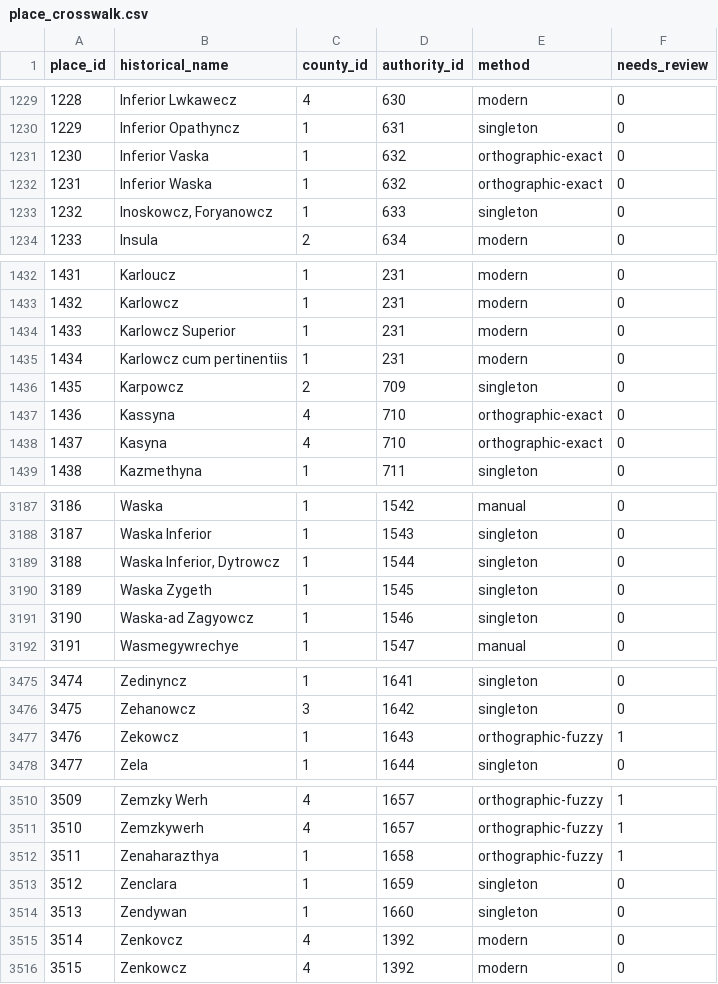
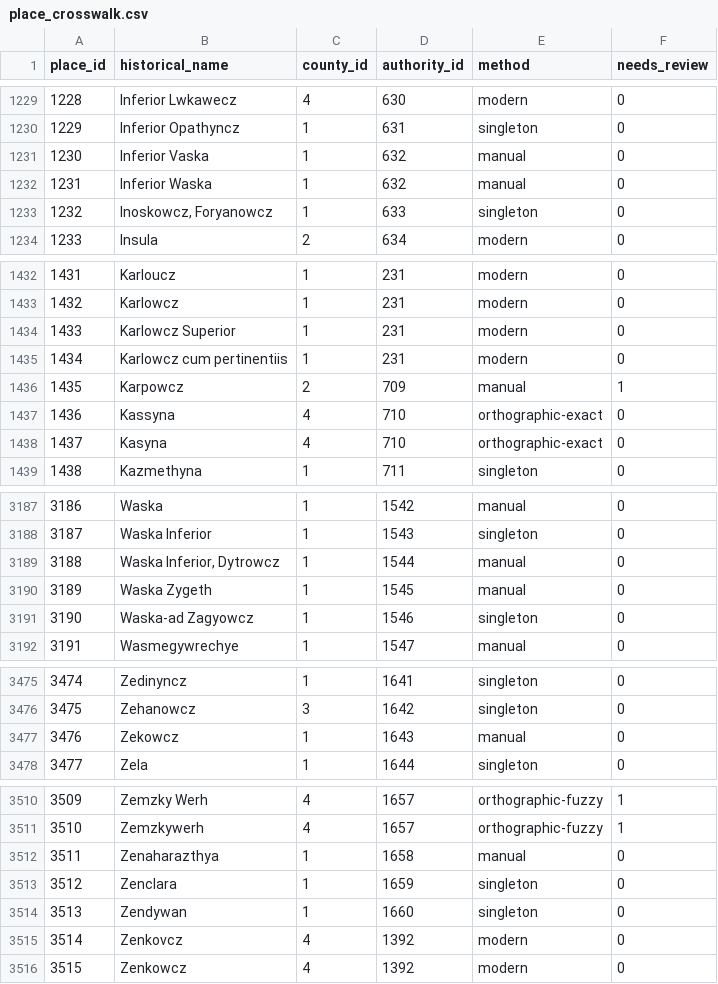
Before and after one commit to tombali/populus-early-modern-croatia, a CSV file: data/clean/place_crosswalk.csv, drawn as a sheet; only a part is shown, gaps mark what is left out; the diff covers the shown part only.

```diff
--- a/data/clean/place_crosswalk.csv
+++ b/data/clean/place_crosswalk.csv
@@ -1230,4 +1230,4 @@ place_id,historical_name,county_id,authority_id,method,needs_review
 1229,Inferior Opathyncz,1,631,singleton,0
-1230,Inferior Vaska,1,632,orthographic-exact,0
-1231,Inferior Waska,1,632,orthographic-exact,0
+1230,Inferior Vaska,1,632,manual,0
+1231,Inferior Waska,1,632,manual,0
 1232,"Inoskowcz, Foryanowcz",1,633,singleton,0
@@ -1435,3 +1435,3 @@ place_id,historical_name,county_id,authority_id,method,needs_review
 1434,Karlowcz cum pertinentiis,1,231,modern,0
-1435,Karpowcz,2,709,singleton,0
+1435,Karpowcz,2,709,manual,1
 1436,Kassyna,4,710,orthographic-exact,0
@@ -3188,4 +3188,4 @@ place_id,historical_name,county_id,authority_id,method,needs_review
 3187,Waska Inferior,1,1543,singleton,0
-3188,"Waska Inferior, Dytrowcz",1,1544,singleton,0
-3189,Waska Zygeth,1,1545,singleton,0
+3188,"Waska Inferior, Dytrowcz",1,1544,manual,0
+3189,Waska Zygeth,1,1545,manual,0
 3190,Waska-ad Zagyowcz,1,1546,singleton,0
@@ -3476,3 +3476,3 @@ place_id,historical_name,county_id,authority_id,method,needs_review
 3475,Zehanowcz,3,1642,singleton,0
-3476,Zekowcz,1,1643,orthographic-fuzzy,1
+3476,Zekowcz,1,1643,manual,0
 3477,Zela,1,1644,singleton,0
@@ -3511,3 +3511,3 @@ place_id,historical_name,county_id,authority_id,method,needs_review
 3510,Zemzkywerh,4,1657,orthographic-fuzzy,1
-3511,Zenaharazthya,1,1658,orthographic-fuzzy,1
+3511,Zenaharazthya,1,1658,manual,0
 3512,Zenclara,1,1659,singleton,0
```
Also changed, not shown: 57 edited cells elsewhere in this file, data/clean/place_authority.csv, data/manual/geocode_cache.csv, 3 other files.
